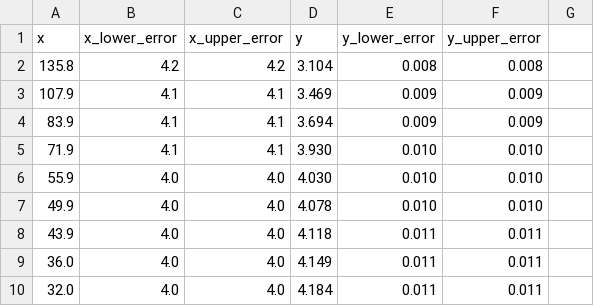
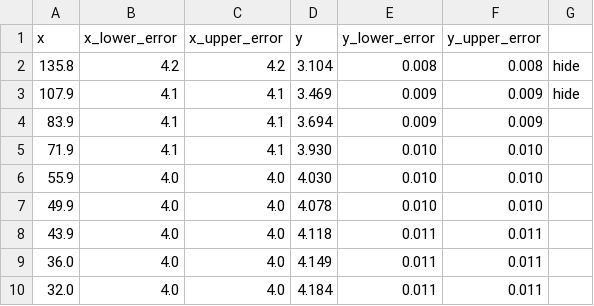
Before and after one commit to paul019/pappe, a CSV file: data/data.csv, drawn as a sheet.

Commit message:
Add feature to hide outliers from the linear regressor

```diff
--- a/data/data.csv
+++ b/data/data.csv
@@ -1,4 +1,4 @@
 x,x_lower_error,x_upper_error,y,y_lower_error,y_upper_error
-135.8,4.2,4.2,3.104,0.008,0.008
-107.9,4.1,4.1,3.469,0.009,0.009
+135.8,4.2,4.2,3.104,0.008,0.008,hide
+107.9,4.1,4.1,3.469,0.009,0.009,hide
 83.9,4.1,4.1,3.694,0.009,0.009
```
Also changed, not shown: 5 other files.
